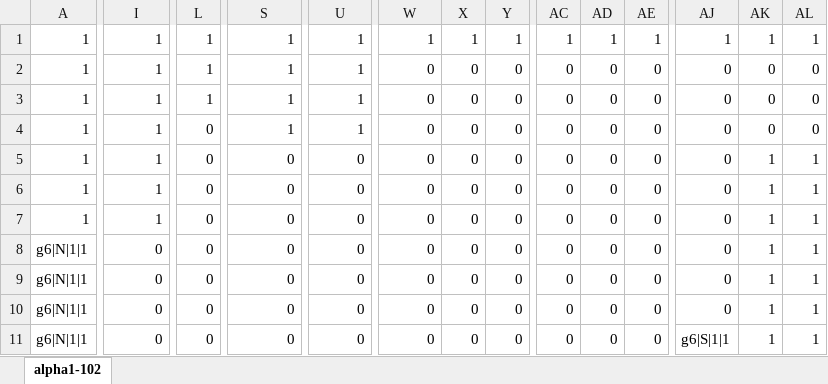
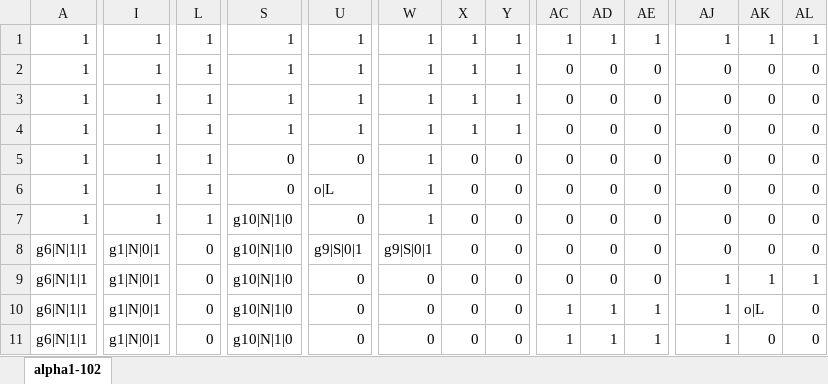
Before and after one commit to TsurumiMasayuki/MagnetGame, an Excel workbook: MagnetGame/Project1/Assets/CSV/alpha1-102 - コピー.xlsx, sheet alpha1-102, drawn as a sheet; only a part is shown, gaps mark what is left out; values as stored, in another font and other column widths than the file's, no borders; conditional formats not drawn; the diff covers the shown part only; the diff names each change by its address in the sheet, - before the commit and + after, or states it on an @@ line.

```diff
--- a/MagnetGame/Project1/Assets/CSV/alpha1-102 - コピー.xlsx (sheet alpha1-102)
+++ b/MagnetGame/Project1/Assets/CSV/alpha1-102 - コピー.xlsx (sheet alpha1-102)
-W2:W7: 0
+W2:W7: 1
-X2:X4: 0
+X2:X4: 1
-Y2:Y4: 0
+Y2:Y4: 1
-L4:L7: 0
+L4:L7: 1
-AK5:AK8: 1
+AK5:AK8: 0
-AL5:AL8: 1
+AL5:AL8: 0
-U6: 0
+U6: o|L
-S7:S11: 0
+S7:S11: g10|N|1|0
-I8:I11: 0
+I8:I11: g1|N|0|1
-U8: 0
+U8: g9|S|0|1
-W8: 0
+W8: g9|S|0|1
-AJ9:AJ10: 0
+AJ9:AJ10: 1
-AC10:AC11: 0
+AC10:AC11: 1
-AD10:AD11: 0
+AD10:AD11: 1
-AE10:AE11: 0
+AE10:AE11: 1
-AK10: 1
+AK10: o|L
-AL10:AL11: 1
+AL10:AL11: 0
-AJ11: g6|S|1|1
+AJ11: 1
-AK11: 1
+AK11: 0
```
Also changed, not shown: 229 edited cells elsewhere in this sheet, 2 other files.
